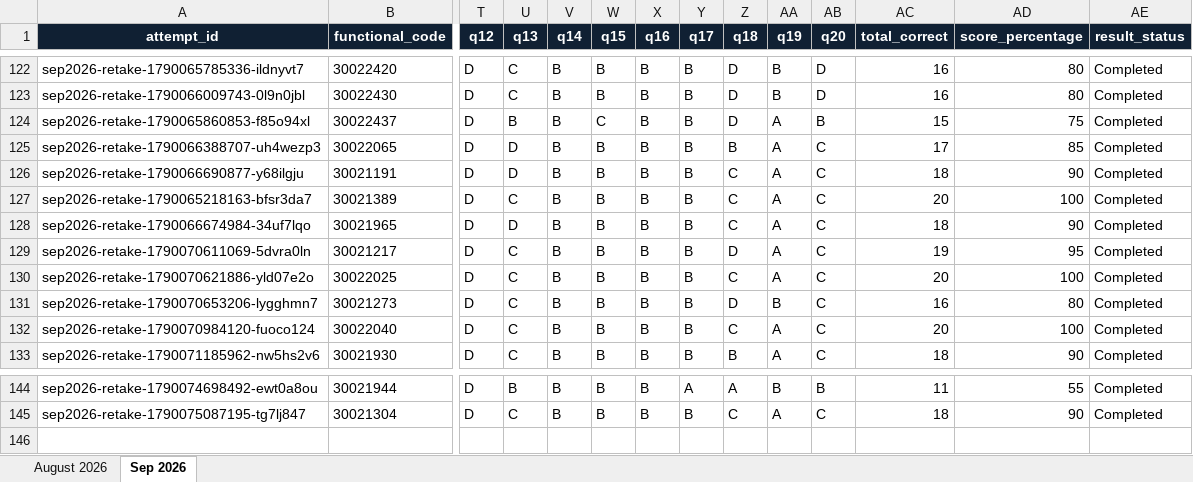
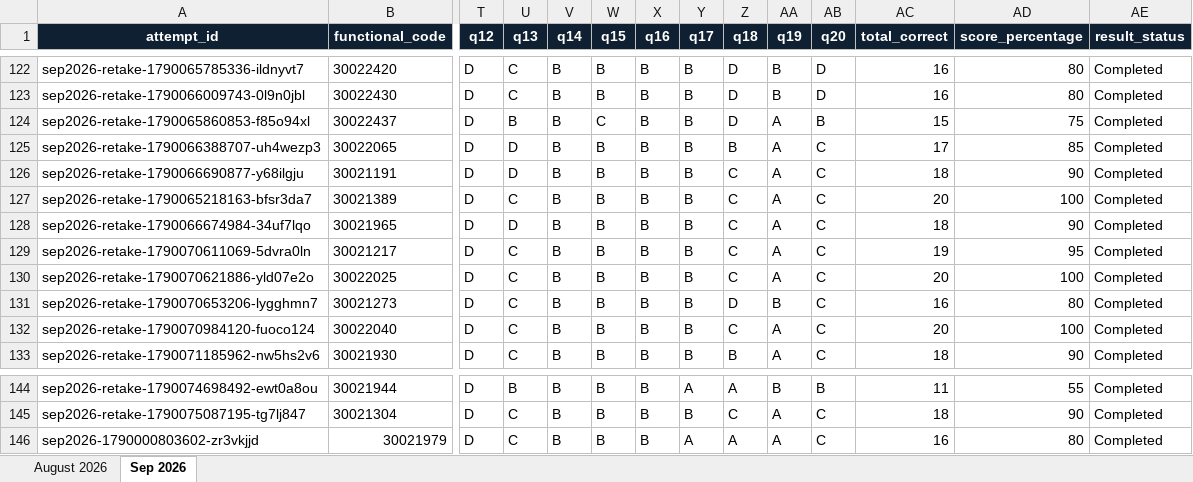
Before and after one commit to radwansalem2030/Internal-employee-assessment-results-and-performance-portal, an Excel workbook: results.xlsx, sheet Sep 2026, drawn as a sheet; only a part is shown, gaps mark what is left out; values as stored, in another font and other column widths than the file's, no borders; table styles not drawn; rows hold the shown columns only; the diff names each change by its address in the sheet, - before the commit and + after, or states it on an @@ line.

Commit message:
Add files via upload

```diff
--- a/results.xlsx (sheet Sep 2026)
+++ b/results.xlsx (sheet Sep 2026)
-Z129 (q18): D
+Z129 (q18): C
+row 146: sep2026-1790000803602-zr3vkjjd | 30021979 | D | C | B | B | B | A | A | A | C | 16 | 80 | Completed
```
